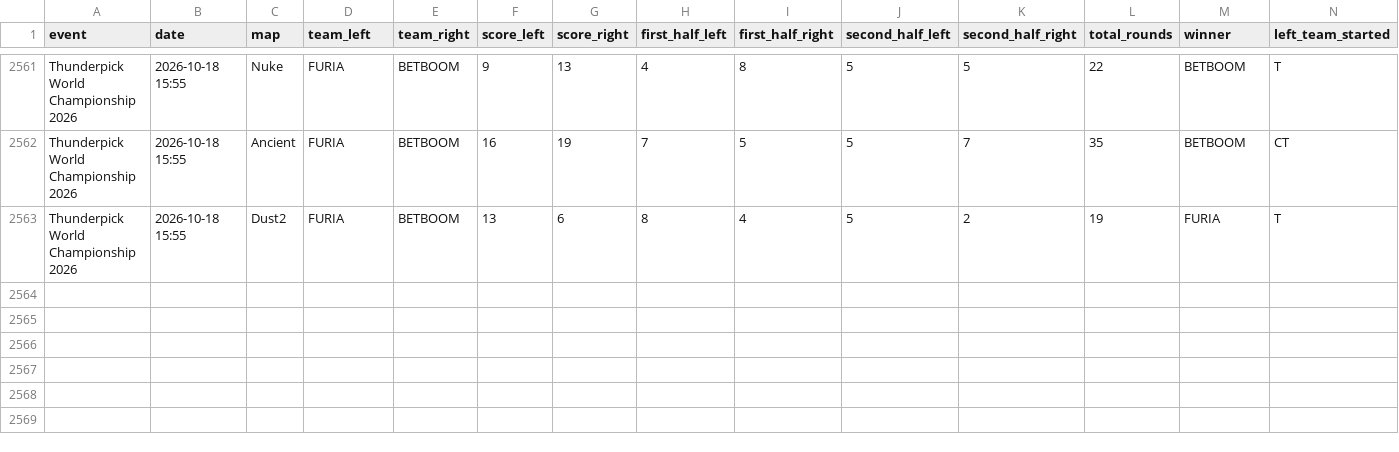
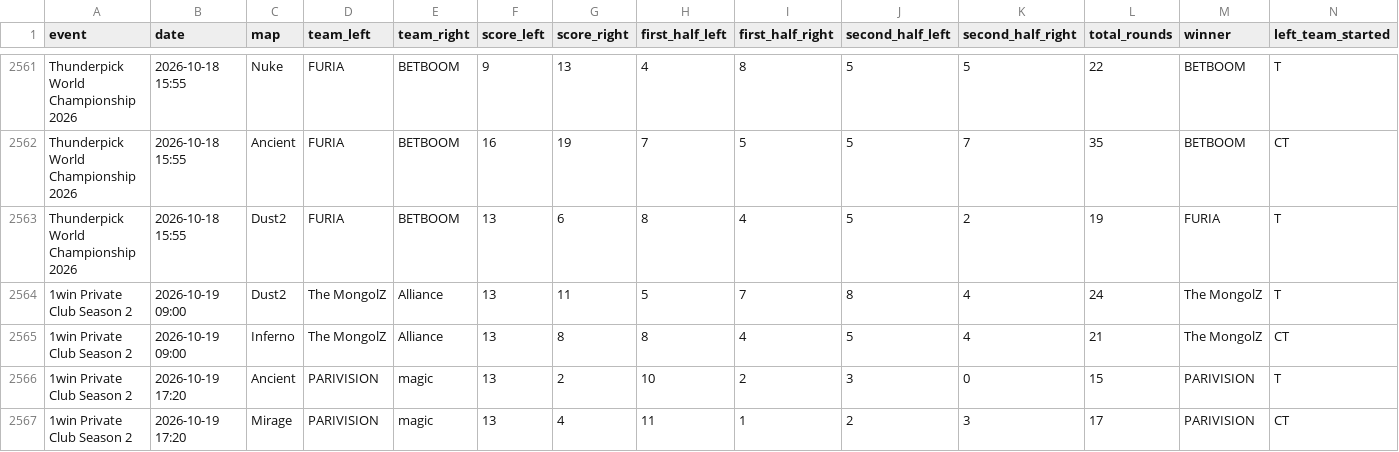
Before and after one commit to StrandedPond/hltv_scraper, a CSV file: hltv_scraper/matches.csv, drawn as a sheet; only a part is shown, gaps mark what is left out; rows hold the shown columns only; the diff names each change by its address in the sheet, - before the commit and + after, or states it on an @@ line.

Commit message:
Automated daily scraper update [skip ci]

```diff
--- a/hltv_scraper/matches.csv
+++ b/hltv_scraper/matches.csv
+row 2564: 1win Private Club Season 2 | 2026-10-19 09:00 | Dust2 | The MongolZ | Alliance | 13 | 11 | 5 | 7 | 8 | 4 | 24 | The MongolZ | T
+row 2565: 1win Private Club Season 2 | 2026-10-19 09:00 | Inferno | The MongolZ | Alliance | 13 | 8 | 8 | 4 | 5 | 4 | 21 | The MongolZ | CT
+row 2566: 1win Private Club Season 2 | 2026-10-19 17:20 | Ancient | PARIVISION | magic | 13 | 2 | 10 | 2 | 3 | 0 | 15 | PARIVISION | T
+row 2567: 1win Private Club Season 2 | 2026-10-19 17:20 | Mirage | PARIVISION | magic | 13 | 4 | 11 | 1 | 2 | 3 | 17 | PARIVISION | CT
```
Also changed, not shown: 2 other files.
